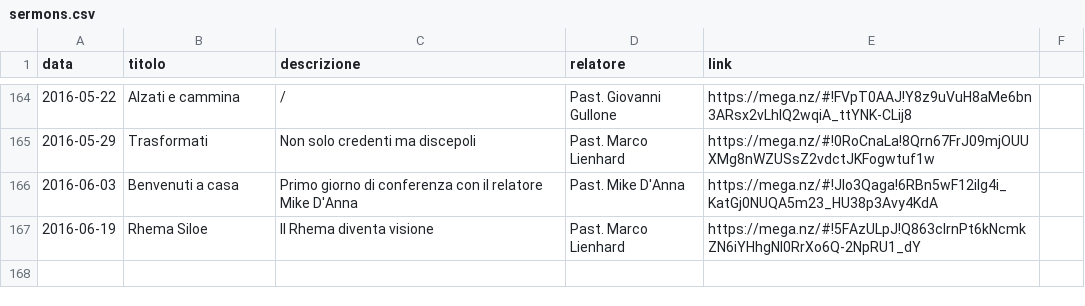
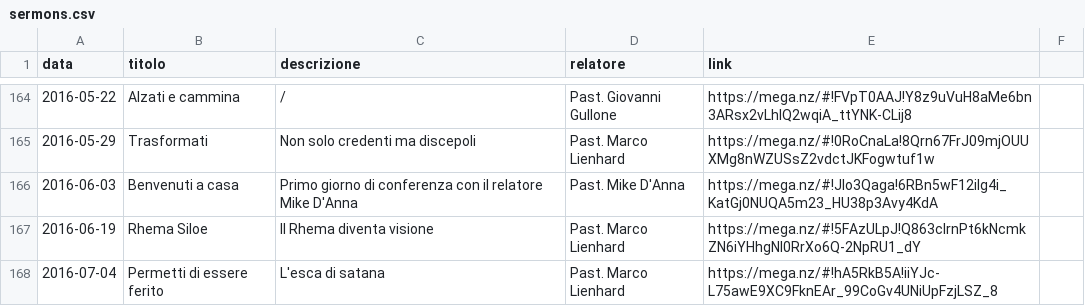
Before and after one commit to ChiesaSiloe/chiesasiloe.github.io, a CSV file: _data/sermons.csv, drawn as a sheet; only a part is shown, gaps mark what is left out.

Commit message:
predica

```diff
--- a/_data/sermons.csv
+++ b/_data/sermons.csv
@@ -167 +167,2 @@ data,titolo,descrizione,relatore,link
 2016-06-19,Rhema Siloe,Il Rhema diventa visione,Past. Marco Lienhard,https://mega.nz/#!5FAzULpJ!Q863cIrnPt6kNcmkZN6iYHhgNl0RrXo6Q-2NpRU1_dY
+2016-07-04,Permetti di essere ferito,L'esca di satana,Past. Marco Lienhard,https://mega.nz/#!hA5RkB5A!iiYJc-L75awE9XC9FknEAr_99CoGv4UNiUpFzjLSZ_8
```
